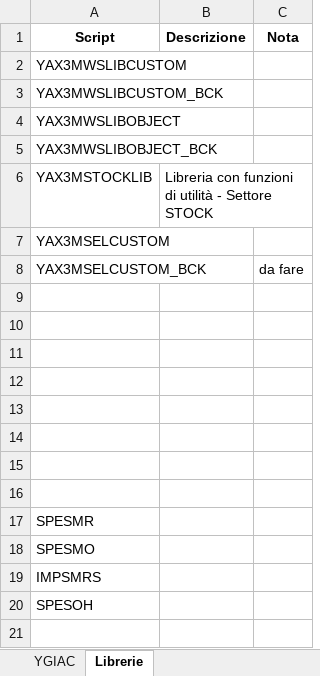
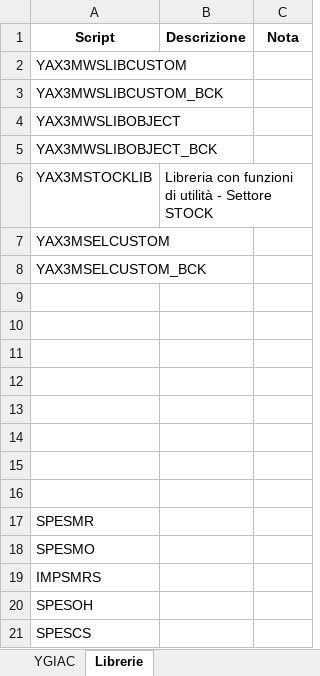
Before and after one commit to argologica/ArgoX3_API_Mobile_CORE, an Excel workbook: script/App Core Trt/App_Core_trt_list.xlsx, sheet Librerie, drawn as a sheet; values as stored, in another font and other column widths than the file's, no borders; the diff names each change by its address in the sheet, - before the commit and + after, or states it on an @@ line.

```diff
--- a/script/App Core Trt/App_Core_trt_list.xlsx (sheet Librerie)
+++ b/script/App Core Trt/App_Core_trt_list.xlsx (sheet Librerie)
-C8 (Nota): da fare
+C8 (Nota): (empty)
+row 21: SPESCS
```
Also changed, not shown: sheet YCSTK-Cambio Stock, sheet YSMO - Uscite Diverse, sheet YSMR - Entrate Diverse, sheet YSOH - OdV, sheet YBPC - Creazione Cliente, sheet YVBPC-Ricerca Clienti, 3 more sheets, action/actionList_appCore.xlsx, activity_code/activity_Code_list_protocolCore.xlsx, 14 other files.
